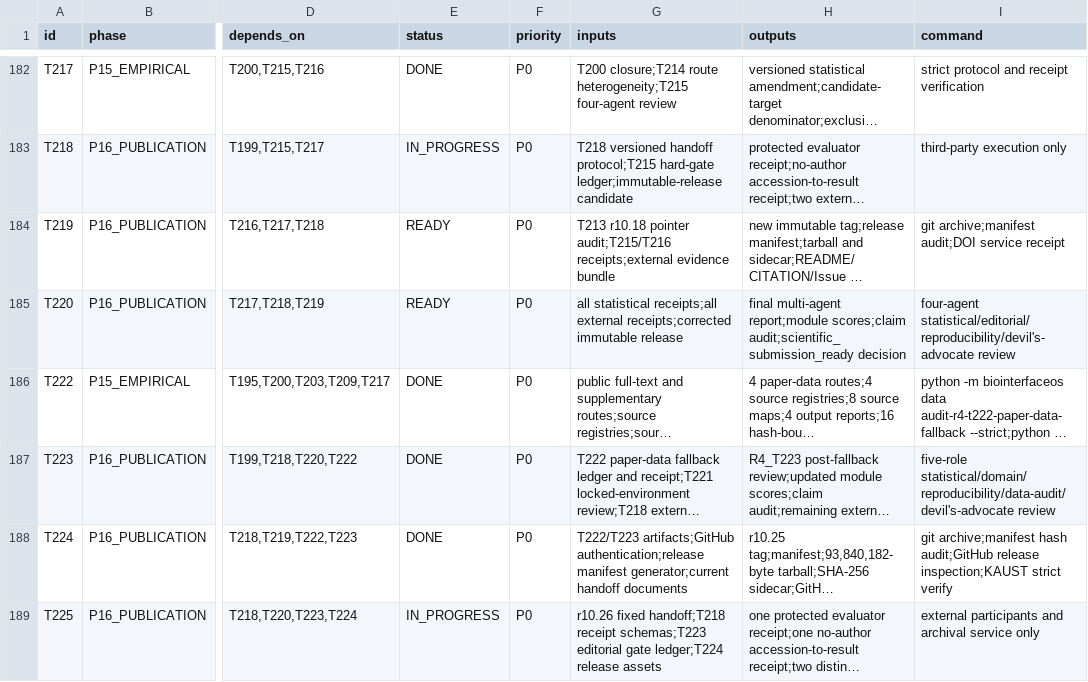
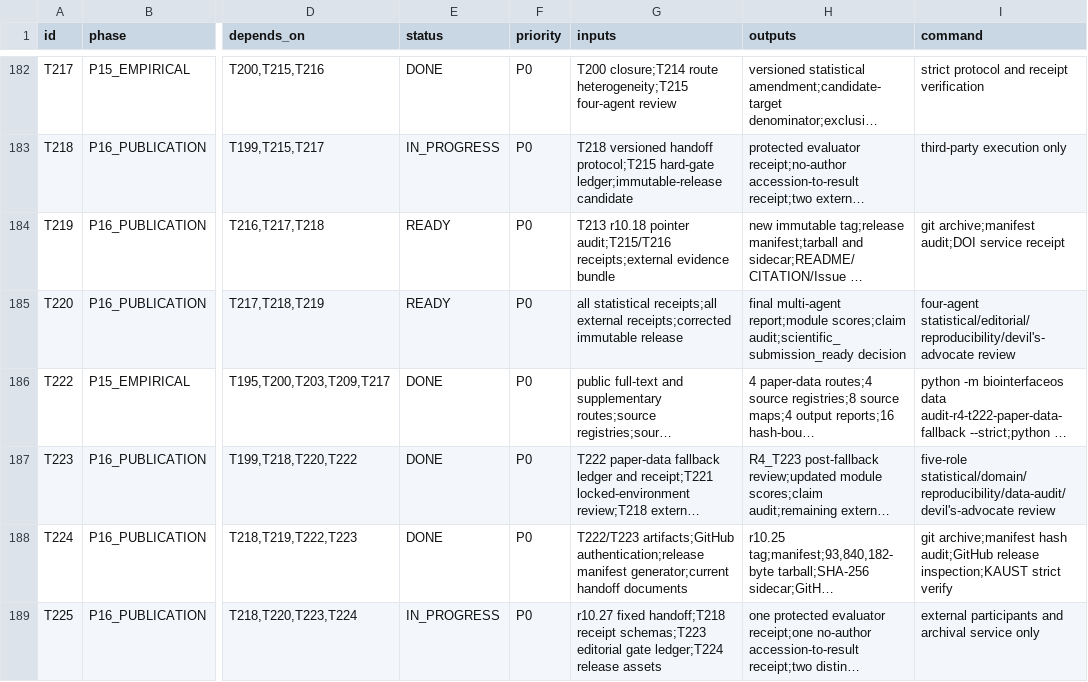
Before and after one commit to ahvsjags/BioInterfaceOS, a TSV file: TASKS.tsv, drawn as a sheet; only a part is shown, gaps mark what is left out; long unchanged cells end in …; the diff names each change by its address in the sheet, - before the commit and + after, or states it on an @@ line.

```diff
--- a/TASKS.tsv
+++ b/TASKS.tsv
-G189 (inputs): r10.26 fixed handoff;T218…
+G189 (inputs): r10.27 fixed handoff;T218…
```
Also changed, not shown: 11 other files.
